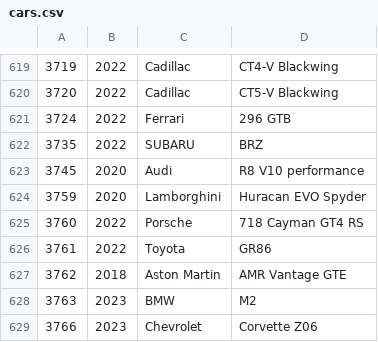
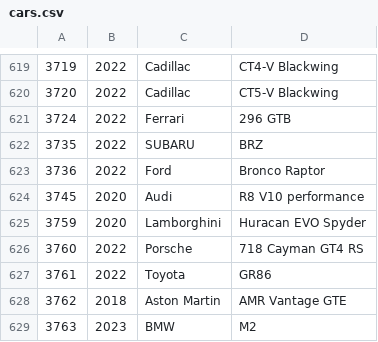
Before and after one commit to bluemanos/forza-motorsport-car-track-ordinal, a CSV file: fm8/cars.csv, drawn as a sheet; only a part is shown, gaps mark what is left out; the shorter side is filled out with more unchanged rows; the diff names each change by its address in the sheet, - before the commit and + after, or states it on an @@ line.

Commit message:
Ford Bronco Raptor

```diff
--- a/fm8/cars.csv
+++ b/fm8/cars.csv
+row 623: 3736 | 2022 | Ford | Bronco Raptor
```
Also changed, not shown: 2 other files.
